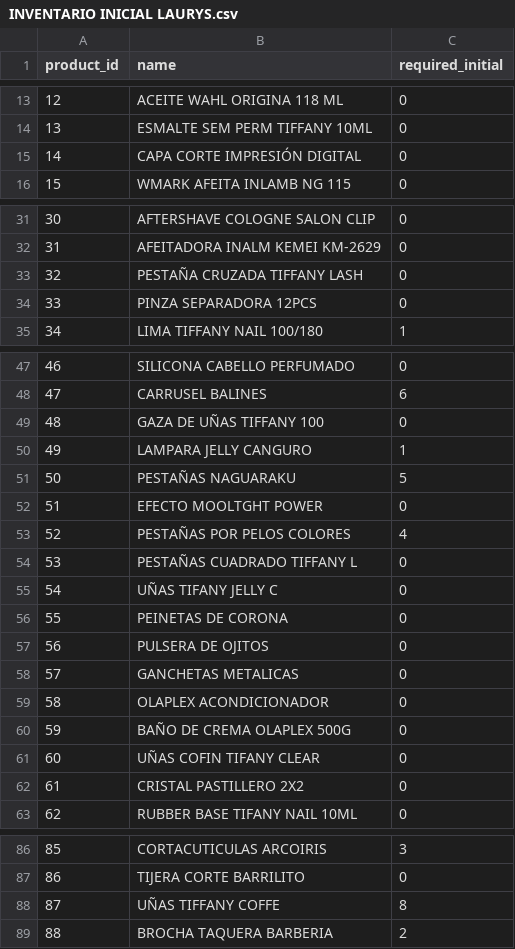
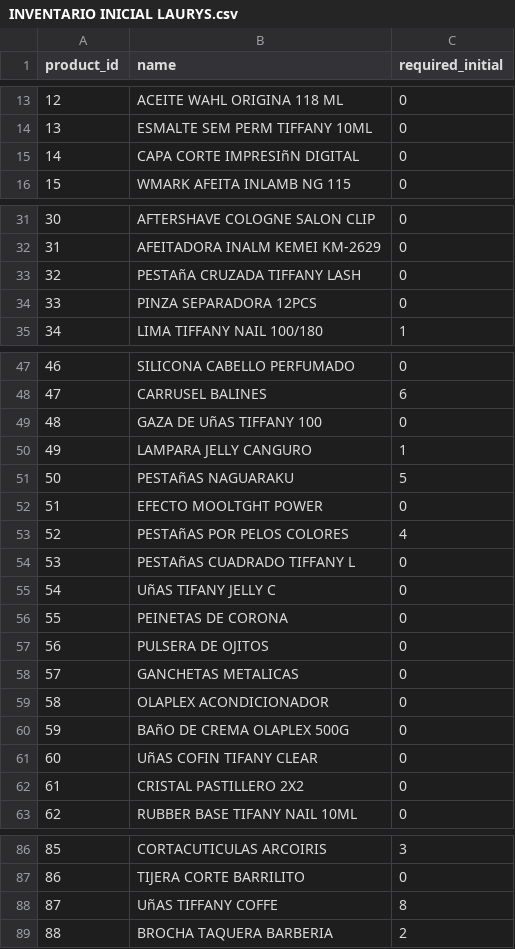
Before and after one commit to Aandresf/studio, a CSV file: INVENTARIO INICIAL LAURYS.csv, drawn as a sheet; only a part is shown, gaps mark what is left out; the diff covers the shown part only; the diff names each change by its address in the sheet, - before the commit and + after, or states it on an @@ line.

```diff
--- a/INVENTARIO INICIAL LAURYS.csv
+++ b/INVENTARIO INICIAL LAURYS.csv
-B15 (name): CAPA CORTE IMPRESIÓN DIGITAL
+B15 (name): CAPA CORTE IMPRESIñN DIGITAL
-B33 (name): PESTAÑA CRUZADA TIFFANY LASH
+B33 (name): PESTAñA CRUZADA TIFFANY LASH
-B49 (name): GAZA DE UÑAS TIFFANY 100
+B49 (name): GAZA DE UñAS TIFFANY 100
-B51 (name): PESTAÑAS NAGUARAKU
+B51 (name): PESTAñAS NAGUARAKU
-B53 (name): PESTAÑAS POR PELOS COLORES
+B53 (name): PESTAñAS POR PELOS COLORES
-B54 (name): PESTAÑAS CUADRADO TIFFANY L
+B54 (name): PESTAñAS CUADRADO TIFFANY L
-B55 (name): UÑAS TIFANY JELLY C
+B55 (name): UñAS TIFANY JELLY C
-B60 (name): BAÑO DE CREMA OLAPLEX 500G
+B60 (name): BAñO DE CREMA OLAPLEX 500G
-B61 (name): UÑAS COFIN TIFANY CLEAR
+B61 (name): UñAS COFIN TIFANY CLEAR
-B88 (name): UÑAS TIFFANY COFFE
+B88 (name): UñAS TIFFANY COFFE
```
Also changed, not shown: 15 edited cells elsewhere in this file, 1 other file.
